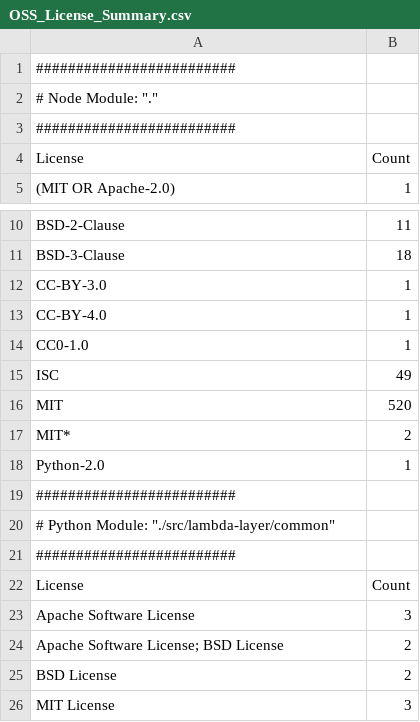
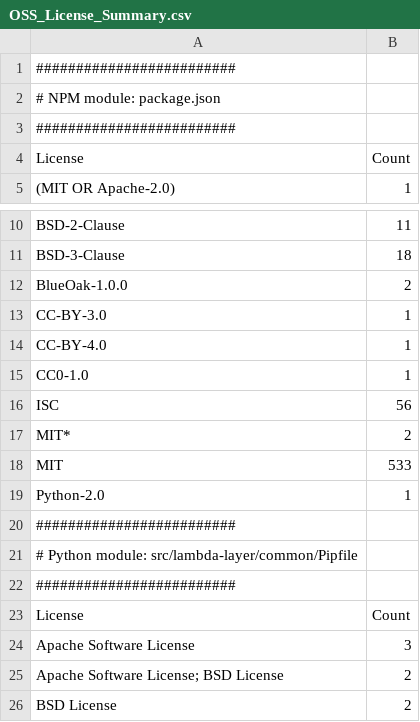
Before and after one commit to aws-samples/aws-cdk-cicd-boot-sample, a CSV file: OSS_License_Summary.csv, drawn as a sheet; only a part is shown, gaps mark what is left out; the shorter side is filled out with more unchanged rows.

```diff
--- a/OSS_License_Summary.csv
+++ b/OSS_License_Summary.csv
@@ -1,3 +1,3 @@
 #########################
-# Node Module: "."
+# NPM module: package.json
 #########################
@@ -11,2 +11,3 @@
 "BSD-3-Clause","18"
+"BlueOak-1.0.0","2"
 "CC-BY-3.0","1"
@@ -14,8 +15,8 @@
 "CC0-1.0","1"
-"ISC","49"
-"MIT","520"
+"ISC","56"
 "MIT*","2"
+"MIT","533"
 "Python-2.0","1"
 #########################
-# Python Module: "./src/lambda-layer/common"
+# Python module: src/lambda-layer/common/Pipfile
 #########################
```
Also changed, not shown: 35 other files.
